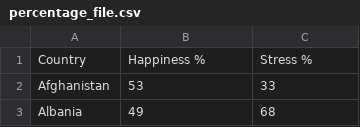
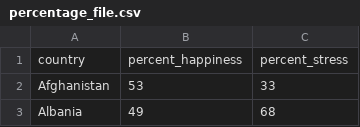
Before and after one commit to labkip/happysad, a CSV file: percentage_file.csv, drawn as a sheet; only a part is shown.

Commit message:
Update percentage_file.csv

```diff
--- a/percentage_file.csv
+++ b/percentage_file.csv
@@ -1,2 +1,2 @@
-Country,Happiness %,Stress %
+country,percent_happiness,percent_stress
 Afghanistan,53,33
```
